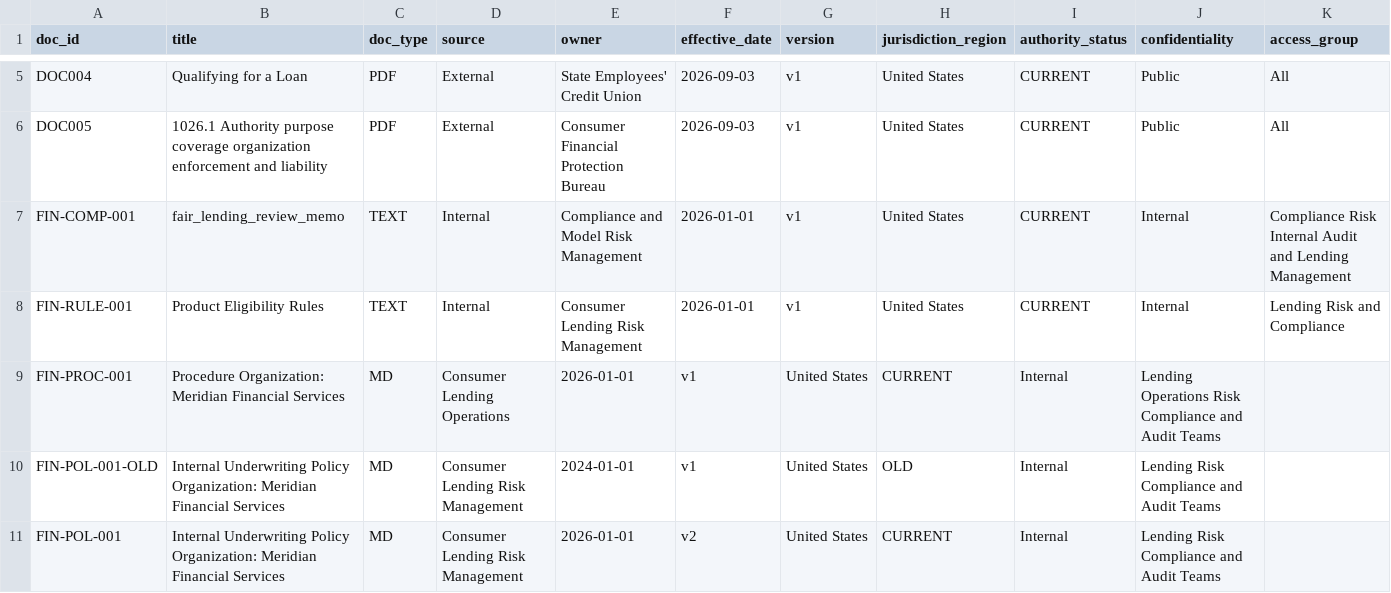
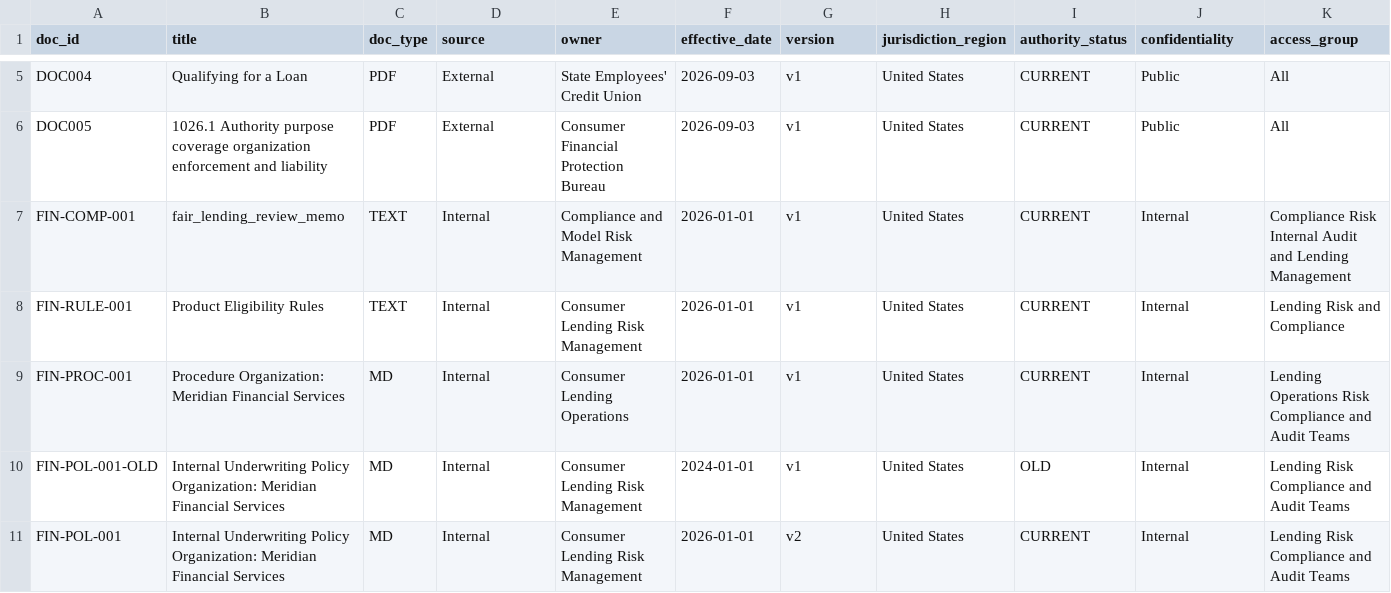
Before and after one commit to WenyaPerry/DSBA6171-Project, a CSV file: metadata/document_metadata.csv, drawn as a sheet; only a part is shown, gaps mark what is left out.

Commit message:
Update document metadata for FIN-PROC and FIN-POL entries

```diff
--- a/metadata/document_metadata.csv
+++ b/metadata/document_metadata.csv
@@ -8,4 +8,4 @@ FIN-COMP-001,fair_lending_review_memo,TEXT,Internal,Compliance and Model Risk Ma
 FIN-RULE-001,Product Eligibility Rules,TEXT,Internal,Consumer Lending Risk Management,2026-01-01,v1,United States,CURRENT,Internal,Lending Risk and Compliance
-FIN-PROC-001,Procedure Organization: Meridian Financial Services,MD,Consumer Lending Operations,2026-01-01,v1,United States,CURRENT,Internal,Lending Operations Risk Compliance and Audit Teams
-FIN-POL-001-OLD,Internal Underwriting Policy Organization: Meridian Financial Services,MD,Consumer Lending Risk Management,2024-01-01,v1,United States,OLD,Internal,Lending Risk Compliance and Audit Teams
-FIN-POL-001,Internal Underwriting Policy Organization: Meridian Financial Services,MD,Consumer Lending Risk Management,2026-01-01,v2,United States,CURRENT,Internal,Lending Risk Compliance and Audit Teams
+FIN-PROC-001,Procedure Organization: Meridian Financial Services,MD,Internal,Consumer Lending Operations,2026-01-01,v1,United States,CURRENT,Internal,Lending Operations Risk Compliance and Audit Teams
+FIN-POL-001-OLD,Internal Underwriting Policy Organization: Meridian Financial Services,MD,Internal,Consumer Lending Risk Management,2024-01-01,v1,United States,OLD,Internal,Lending Risk Compliance and Audit Teams
+FIN-POL-001,Internal Underwriting Policy Organization: Meridian Financial Services,MD,Internal,Consumer Lending Risk Management,2026-01-01,v2,United States,CURRENT,Internal,Lending Risk Compliance and Audit Teams
```
